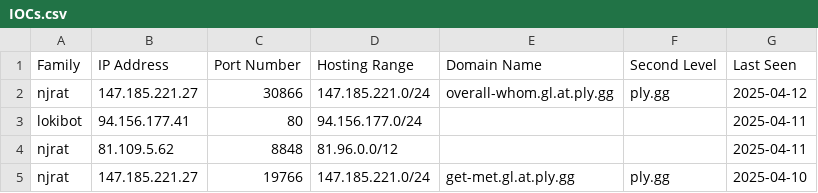
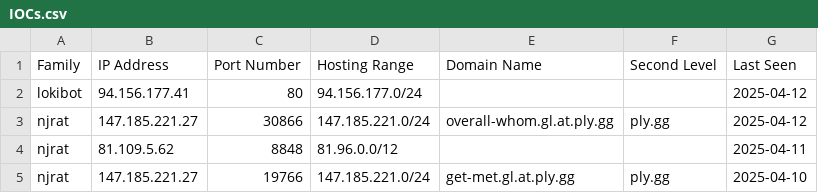
Before and after one commit to Abjuri5t/SarlackLab, a CSV file: IOCs.csv, drawn as a sheet; only a part is shown; removed rows and columns are numbered as before the commit, all else as after; the diff names each change by its address in the sheet, - before the commit and + after, or states it on an @@ line.

Commit message:
IOC update

```diff
--- a/IOCs.csv
+++ b/IOCs.csv
+row 2: lokibot | 94.156.177.41 | 80 | 94.156.177.0/24 |  |  | 2025-04-12
-row 3: lokibot | 94.156.177.41 | 80 | 94.156.177.0/24 |  |  | 2025-04-11
```
